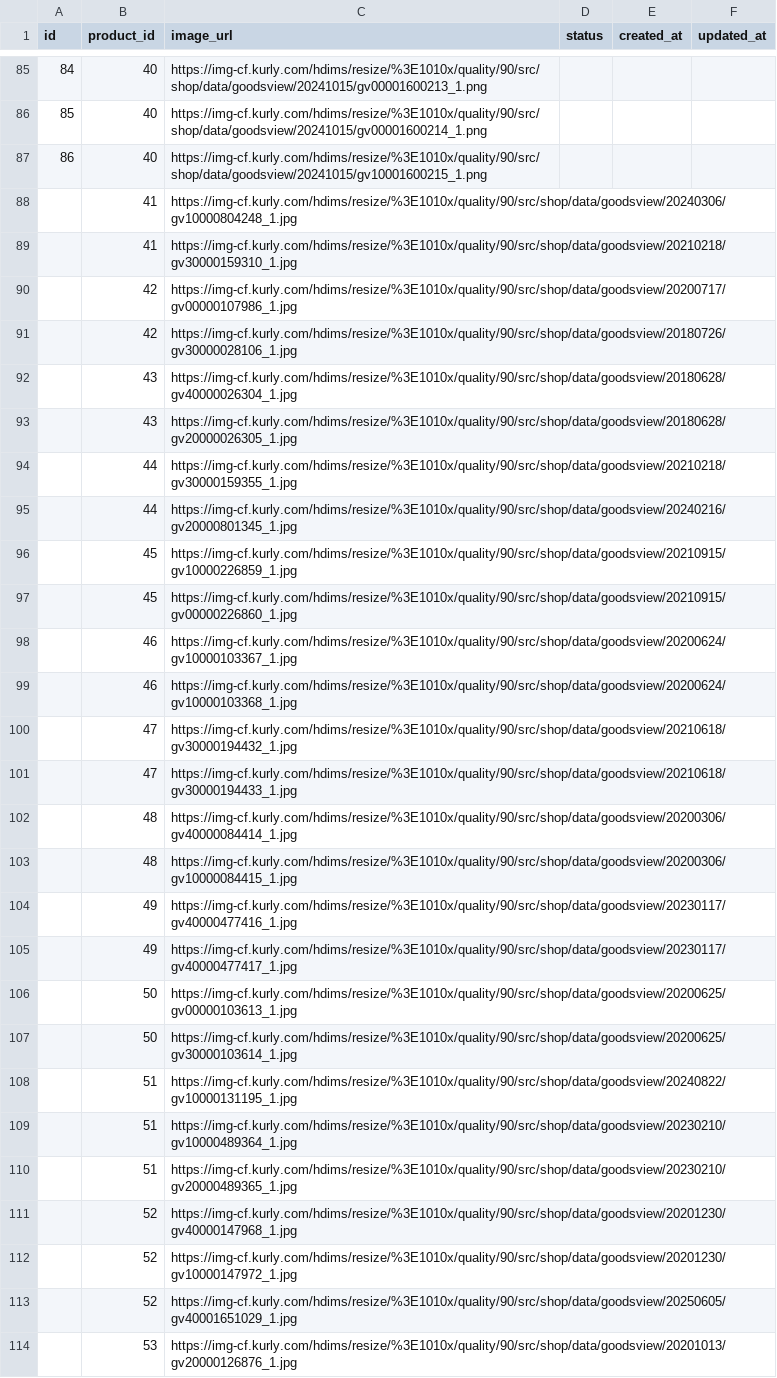
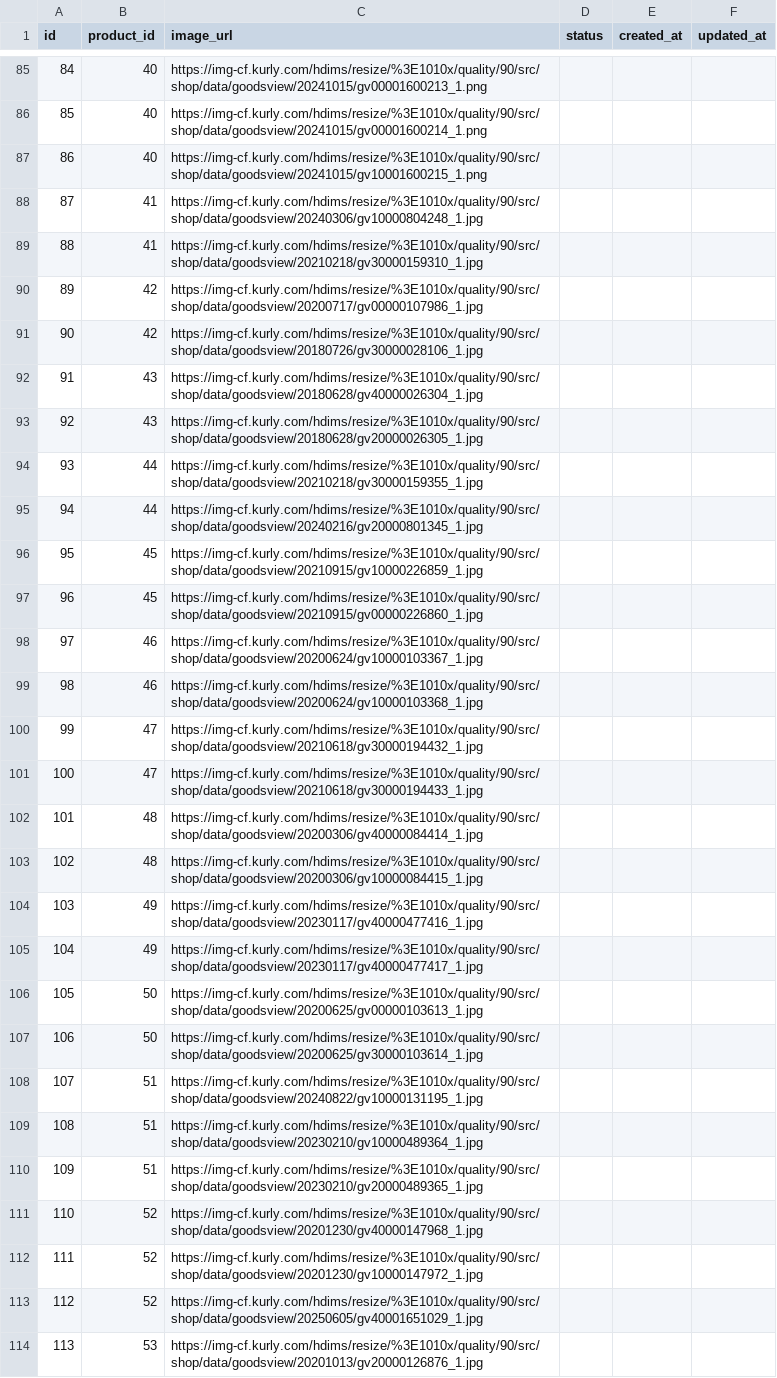
Before and after one commit to Hoogdle/Team_Voida, a CSV file: Curly80Data/images.csv, drawn as a sheet; only a part is shown, gaps mark what is left out; the diff covers the shown part only; the diff names each change by its address in the sheet, - before the commit and + after, or states it on an @@ line.

Commit message:
Add files via upload

```diff
--- a/Curly80Data/images.csv
+++ b/Curly80Data/images.csv
-A88 (id): (empty)
+A88 (id): 87
-A89 (id): (empty)
+A89 (id): 88
-A90 (id): (empty)
+A90 (id): 89
-A91 (id): (empty)
+A91 (id): 90
-A92 (id): (empty)
+A92 (id): 91
-A93 (id): (empty)
+A93 (id): 92
-A94 (id): (empty)
+A94 (id): 93
-A95 (id): (empty)
+A95 (id): 94
-A96 (id): (empty)
+A96 (id): 95
-A97 (id): (empty)
+A97 (id): 96
-A98 (id): (empty)
+A98 (id): 97
-A99 (id): (empty)
+A99 (id): 98
-A100 (id): (empty)
+A100 (id): 99
-A101 (id): (empty)
+A101 (id): 100
-A102 (id): (empty)
+A102 (id): 101
-A103 (id): (empty)
+A103 (id): 102
-A104 (id): (empty)
+A104 (id): 103
-A105 (id): (empty)
+A105 (id): 104
-A106 (id): (empty)
+A106 (id): 105
-A107 (id): (empty)
+A107 (id): 106
-A108 (id): (empty)
+A108 (id): 107
-A109 (id): (empty)
+A109 (id): 108
-A110 (id): (empty)
+A110 (id): 109
-A111 (id): (empty)
+A111 (id): 110
-A112 (id): (empty)
+A112 (id): 111
-A113 (id): (empty)
+A113 (id): 112
-A114 (id): (empty)
+A114 (id): 113
```
Also changed, not shown: 68 edited cells elsewhere in this file.
